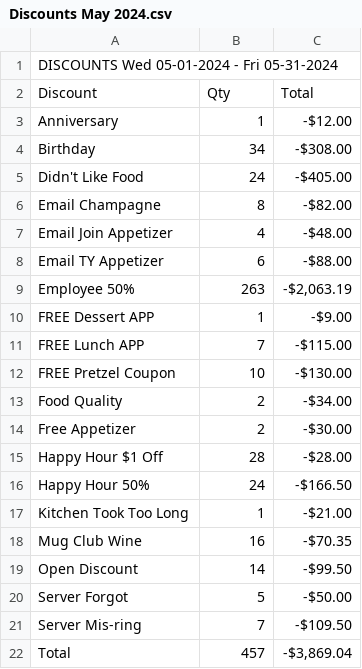
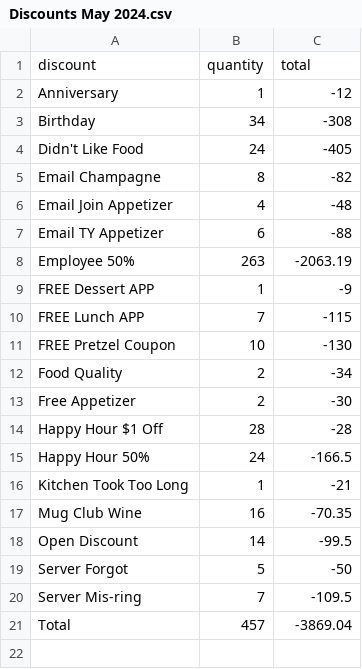
Before and after one commit to sophiaevangelista1/pluminn, a CSV file: Discounts May 2024.csv, drawn as a sheet.

Commit message:
Add files via upload

```diff
--- a/Discounts May 2024.csv
+++ b/Discounts May 2024.csv
@@ -1,22 +1,21 @@
-DISCOUNTS Wed 05-01-2024 - Fri 05-31-2024
-"Discount","Qty","Total"
-"Anniversary","1","-$12.00"
-"Birthday","34","-$308.00"
-"Didn't Like Food","24","-$405.00"
-"Email Champagne","8","-$82.00"
-"Email Join Appetizer","4","-$48.00"
-"Email TY Appetizer","6","-$88.00"
-"Employee 50%","263","-$2,063.19"
-"FREE Dessert APP","1","-$9.00"
-"FREE Lunch APP","7","-$115.00"
-"FREE Pretzel Coupon","10","-$130.00"
-"Food Quality","2","-$34.00"
-"Free Appetizer","2","-$30.00"
-"Happy Hour $1 Off","28","-$28.00"
-"Happy Hour 50%","24","-$166.50"
-"Kitchen Took Too Long","1","-$21.00"
-"Mug Club Wine","16","-$70.35"
-"Open Discount","14","-$99.50"
-"Server Forgot","5","-$50.00"
-"Server Mis-ring","7","-$109.50"
-"Total","457","-$3,869.04"
+discount,quantity,total
+Anniversary,1,-12
+Birthday,34,-308
+Didn't Like Food,24,-405
+Email Champagne,8,-82
+Email Join Appetizer,4,-48
+Email TY Appetizer,6,-88
+Employee 50%,263,-2063.19
+FREE Dessert APP,1,-9
+FREE Lunch APP,7,-115
+FREE Pretzel Coupon,10,-130
+Food Quality,2,-34
+Free Appetizer,2,-30
+Happy Hour $1 Off,28,-28
+Happy Hour 50%,24,-166.5
+Kitchen Took Too Long,1,-21
+Mug Club Wine,16,-70.35
+Open Discount,14,-99.5
+Server Forgot,5,-50
+Server Mis-ring,7,-109.5
+Total,457,-3869.04
```
